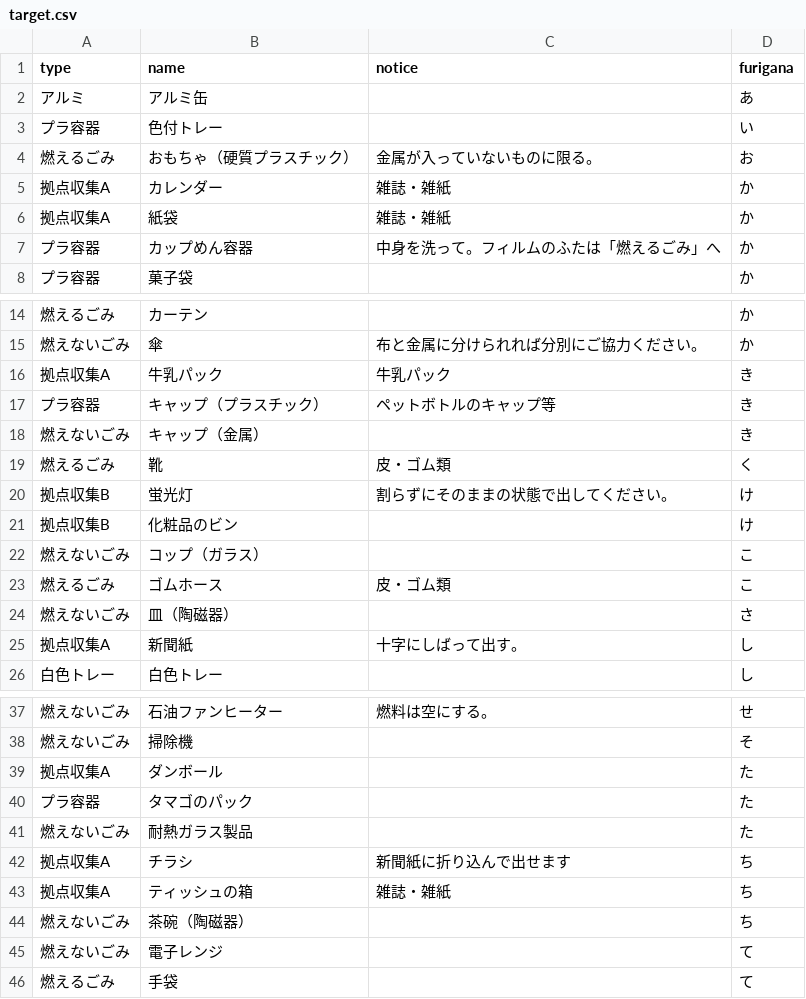
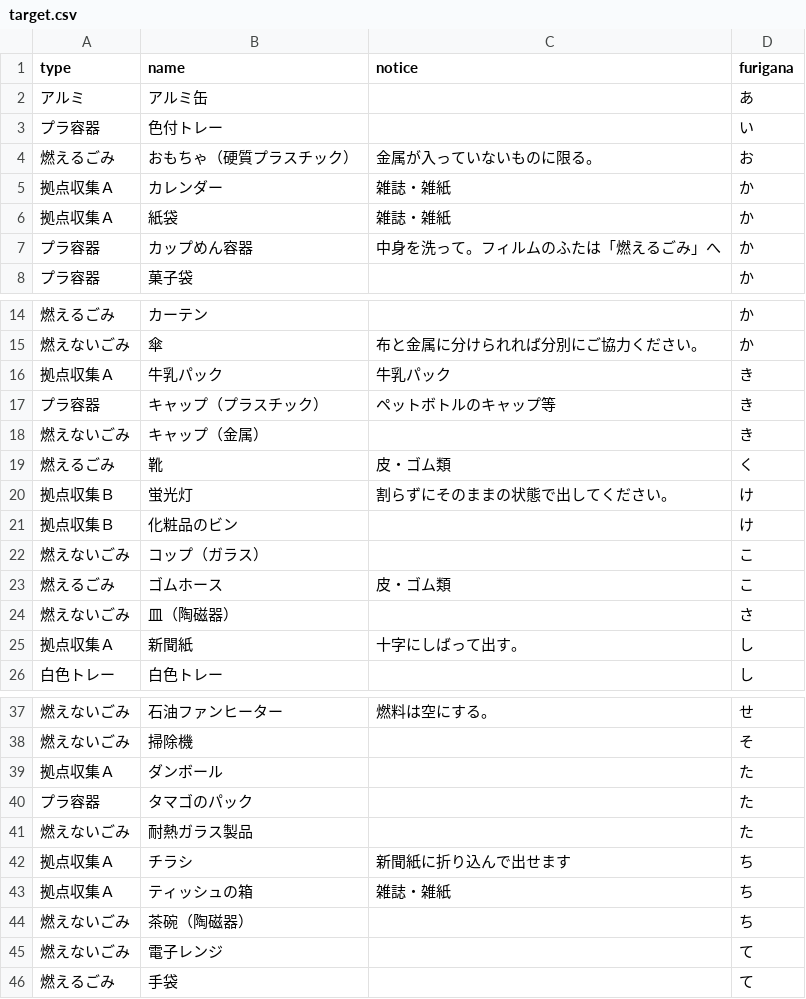
Before and after one commit to seisou01/5374, a CSV file: data/target.csv, drawn as a sheet; only a part is shown, gaps mark what is left out; the diff covers the shown part only.

Commit message:
Update target.csv

```diff
--- a/data/target.csv
+++ b/data/target.csv
@@ -4,4 +4,4 @@ type,name,notice,furigana
 燃えるごみ,おもちゃ（硬質プラスチック）,金属が入っていないものに限る。,お
-拠点収集A,カレンダー,雑誌・雑紙,か
-拠点収集A,紙袋,雑誌・雑紙,か
+拠点収集Ａ,カレンダー,雑誌・雑紙,か
+拠点収集Ａ,紙袋,雑誌・雑紙,か
 プラ容器,カップめん容器,中身を洗って。フィルムのふたは「燃えるごみ」へ,か
@@ -15,3 +15,3 @@ type,name,notice,furigana
 燃えないごみ,傘,布と金属に分けられれば分別にご協力ください。,か
-拠点収集A,牛乳パック,牛乳パック,き
+拠点収集Ａ,牛乳パック,牛乳パック,き
 プラ容器,キャップ（プラスチック）,ペットボトルのキャップ等,き
@@ -19,4 +19,4 @@ type,name,notice,furigana
 燃えるごみ,靴,皮・ゴム類,く
-拠点収集B,蛍光灯,割らずにそのままの状態で出してください。,け
-拠点収集B,化粧品のビン,,け
+拠点収集Ｂ,蛍光灯,割らずにそのままの状態で出してください。,け
+拠点収集Ｂ,化粧品のビン,,け
 燃えないごみ,コップ（ガラス）,,こ
@@ -24,3 +24,3 @@ type,name,notice,furigana
 燃えないごみ,皿（陶磁器）,,さ
-拠点収集A,新聞紙,十字にしばって出す。,し
+拠点収集Ａ,新聞紙,十字にしばって出す。,し
 白色トレー,白色トレー,,し
@@ -38,7 +38,7 @@ type,name,notice,furigana
 燃えないごみ,掃除機,,そ
-拠点収集A,ダンボール,,た
+拠点収集Ａ,ダンボール,,た
 プラ容器,タマゴのパック,,た
 燃えないごみ,耐熱ガラス製品,,た
-拠点収集A,チラシ,新聞紙に折り込んで出せます,ち
-拠点収集A,ティッシュの箱,雑誌・雑紙,ち
+拠点収集Ａ,チラシ,新聞紙に折り込んで出せます,ち
+拠点収集Ａ,ティッシュの箱,雑誌・雑紙,ち
 燃えないごみ,茶碗（陶磁器）,,ち
```
Also changed, not shown: 4 edited cells elsewhere in this file.
